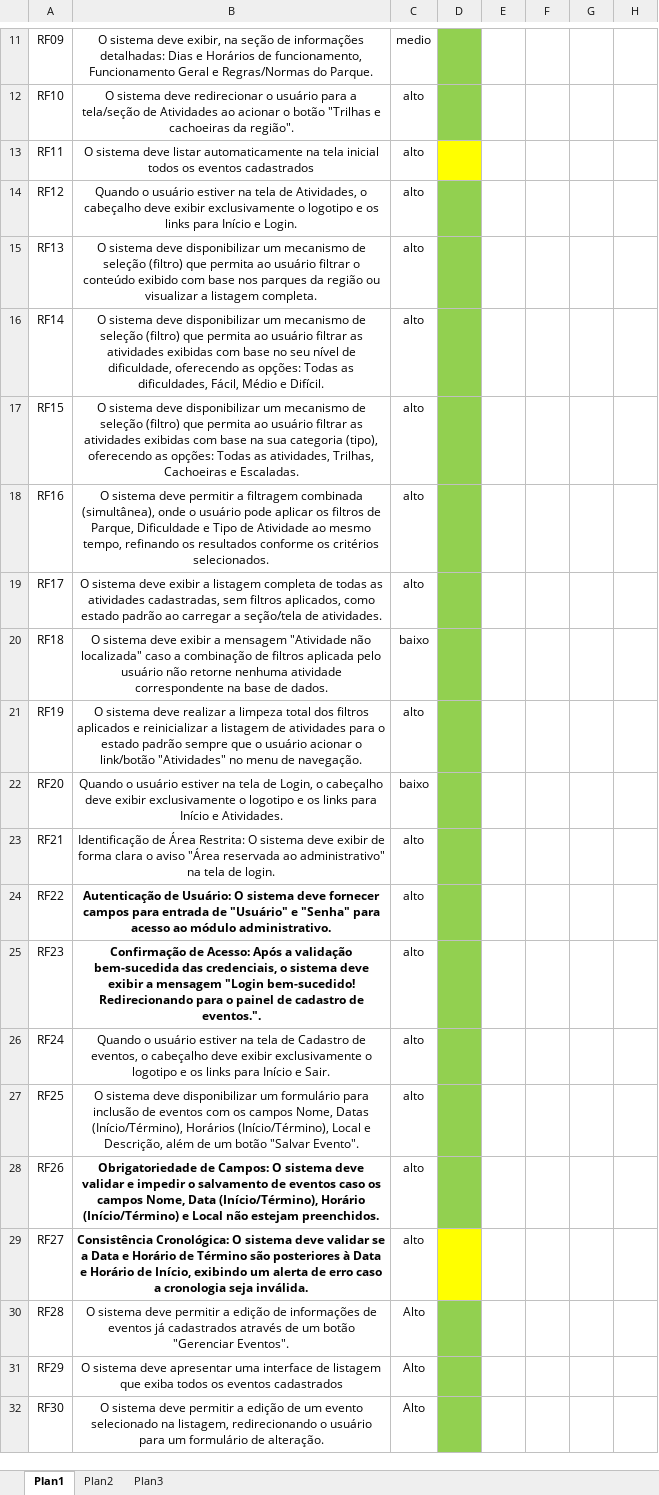
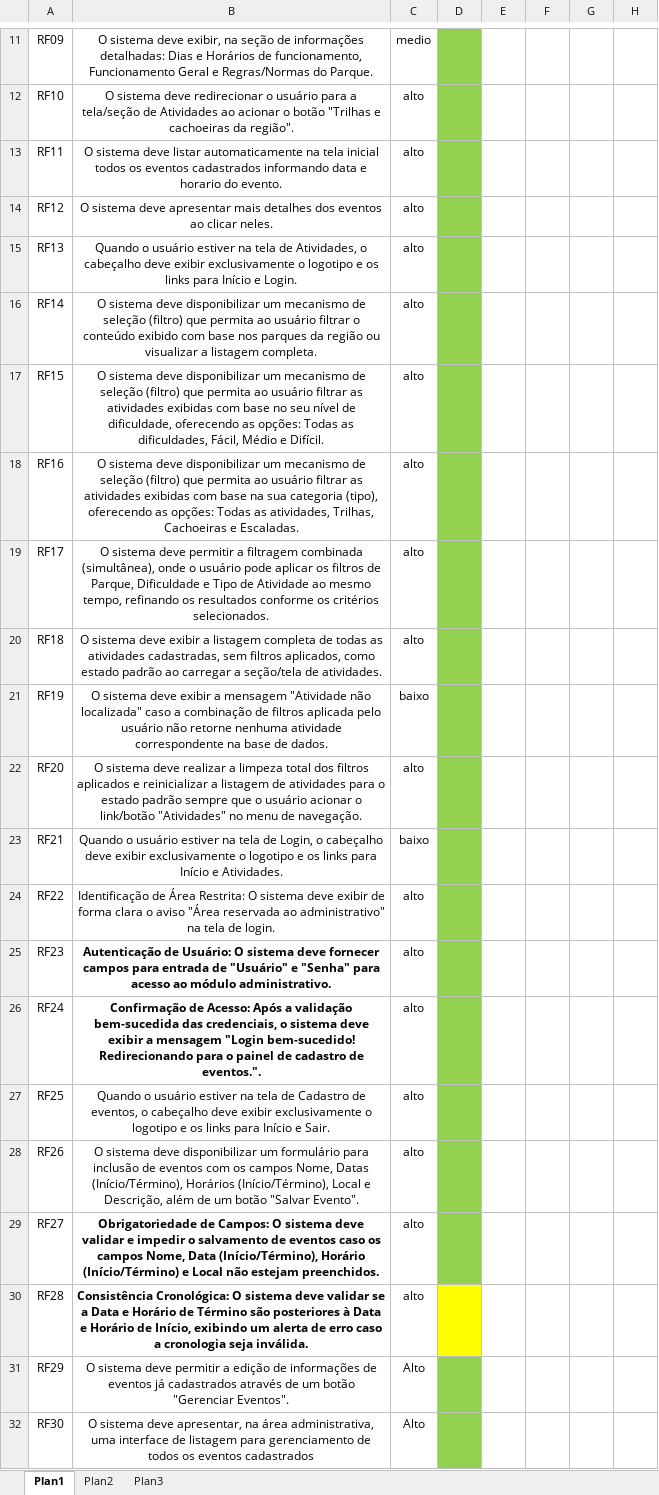
Before and after one commit to LorranLimaC/Tere-verde, an Excel workbook: Requisitos Fun e NFun.xlsx, sheet Plan1, drawn as a sheet; only a part is shown, gaps mark what is left out; values as stored, in another font and other column widths than the file's, no borders; the diff covers the shown part only; the diff names each change by its address in the sheet, - before the commit and + after, or states it on an @@ line.

Commit message:
Add files via upload
atualização de requisitos

```diff
--- a/Requisitos Fun e NFun.xlsx (sheet Plan1)
+++ b/Requisitos Fun e NFun.xlsx (sheet Plan1)
-B13: …eventos cadastrados
+B13: …eventos cadastrados informando data e horario do evento.
-D13 fill: #FFFF00
+D13 fill: #92D050
-B14: Quando o usuário estiver na tela de Atividades, o cabeçalho deve exibir exclusivamente o logotipo e os links para Início e Login.
+B14: O sistema deve apresentar mais detalhes dos eventos ao clicar neles.
-B15: O sistema deve disponibilizar um mecanismo de seleção (filtro) que permita ao usuário filtrar o conteúdo exibido com base nos parques da região ou visualizar a listagem completa.
+B15: Quando o usuário estiver na tela de Atividades, o cabeçalho deve exibir exclusivamente o logotipo e os links para Início e Login.
-B16: …usuário filtrar as atividades exibidas com base no seu nível de dificuldade, oferecendo as opções: Todas as dificuldades, Fácil, Médio e Difícil.
+B16: …usuário filtrar o conteúdo exibido com base nos parques da região ou visualizar a listagem completa.
-B17: …com base na sua categoria (tipo), oferecendo as opções: Todas as atividades, Trilhas, Cachoeiras e Escaladas.
+B17: …com base no seu nível de dificuldade, oferecendo as opções: Todas as dificuldades, Fácil, Médio e Difícil.
-B18: …sistema deve permitir a filtragem combinada (simultânea), onde o usuário pode aplicar os filtros de Parque, Dificuldade e Tipo de Atividade ao mesmo tempo, refinando os resultados conforme os critérios selecionados.
+B18: …sistema deve disponibilizar um mecanismo de seleção (filtro) que permita ao usuário filtrar as atividades exibidas com base na sua categoria (tipo), oferecendo as opções: Todas as atividades, Trilhas, Cachoeiras e Escaladas.
-B19: …sistema deve exibir a listagem completa de todas as atividades cadastradas, sem filtros aplicados, como estado padrão ao carregar a seção/tela de atividades.
+B19: …sistema deve permitir a filtragem combinada (simultânea), onde o usuário pode aplicar os filtros de Parque, Dificuldade e Tipo de Atividade ao mesmo tempo, refinando os resultados conforme os critérios selecionados.
-B20: …exibir a mensagem "Atividade não localizada" caso a combinação de filtros aplicada pelo usuário não retorne nenhuma atividade correspondente na base de dados.
+B20: …exibir a listagem completa de todas as atividades cadastradas, sem filtros aplicados, como estado padrão ao carregar a seção/tela de atividades.
-C20: baixo
+C20: alto
-B21: …sistema deve realizar a limpeza total dos filtros aplicados e reinicializar a listagem de atividades para o estado padrão sempre que o usuário acionar o link/botão "Atividades" no menu de navegação.
+B21: …sistema deve exibir a mensagem "Atividade não localizada" caso a combinação de filtros aplicada pelo usuário não retorne nenhuma atividade correspondente na base de dados.
-C21: alto
+C21: baixo
-B22: Quando o usuário estiver na tela de Login, o cabeçalho deve exibir exclusivamente o logotipo e os links para Início e Atividades.
+B22: O sistema deve realizar a limpeza total dos filtros aplicados e reinicializar a listagem de atividades para o estado padrão sempre que o usuário acionar o link/botão "Atividades" no menu de navegação.
-C22: baixo
+C22: alto
-B23: Identificação de Área Restrita: O sistema deve exibir de forma clara o aviso "Área reservada ao administrativo" na tela de login.
+B23: Quando o usuário estiver na tela de Login, o cabeçalho deve exibir exclusivamente o logotipo e os links para Início e Atividades.
-C23: alto
+C23: baixo
-B24: Autenticação de Usuário: O sistema deve fornecer campos para entrada de "Usuário" e "Senha" para acesso ao módulo administrativo.
+B24: Identificação de Área Restrita: O sistema deve exibir de forma clara o aviso "Área reservada ao administrativo" na tela de login.
-B24 bold: on
+B24 bold: off
-B25: Confirmação de Acesso: Após a validação bem-sucedida das credenciais, o sistema deve exibir a mensagem "Login bem-sucedido! Redirecionando para o painel de cadastro de eventos.".
+B25: Autenticação de Usuário: O sistema deve fornecer campos para entrada de "Usuário" e "Senha" para acesso ao módulo administrativo.
-B26: Quando o usuário estiver na tela de Cadastro de eventos, o cabeçalho deve exibir exclusivamente o logotipo e os links para Início e Sair.
+B26: Confirmação de Acesso: Após a validação bem-sucedida das credenciais, o sistema deve exibir a mensagem "Login bem-sucedido! Redirecionando para o painel de cadastro de eventos.".
-B26 bold: off
+B26 bold: on
-B27: O sistema deve disponibilizar um formulário para inclusão de eventos com os campos Nome, Datas (Início/Término), Horários (Início/Término), Local e Descrição, além de um botão "Salvar Evento".
+B27: Quando o usuário estiver na tela de Cadastro de eventos, o cabeçalho deve exibir exclusivamente o logotipo e os links para Início e Sair.
-B28: Obrigatoriedade de Campos: O sistema deve validar e impedir o salvamento de eventos caso os campos Nome, Data (Início/Término), Horário (Início/Término) e Local não estejam preenchidos.
+B28: O sistema deve disponibilizar um formulário para inclusão de eventos com os campos Nome, Datas (Início/Término), Horários (Início/Término), Local e Descrição, além de um botão "Salvar Evento".
-B28 bold: on
+B28 bold: off
-B29: Consistência Cronológica: O sistema deve validar se a Data e Horário de Término são posteriores à Data e Horário de Início, exibindo um alerta de erro caso a cronologia seja inválida.
+B29: Obrigatoriedade de Campos: O sistema deve validar e impedir o salvamento de eventos caso os campos Nome, Data (Início/Término), Horário (Início/Término) e Local não estejam preenchidos.
-D29 fill: #FFFF00
+D29 fill: #92D050
-B30: O sistema deve permitir a edição de informações de eventos já cadastrados através de um botão "Gerenciar Eventos".
+B30: Consistência Cronológica: O sistema deve validar se a Data e Horário de Término são posteriores à Data e Horário de Início, exibindo um alerta de erro caso a cronologia seja inválida.
-B30 bold: off
+B30 bold: on
-C30: Alto
+C30: alto
-D30 fill: #92D050
+D30 fill: #FFFF00
-B31: …sistema deve apresentar uma interface de listagem que exiba todos os eventos cadastrados
+B31: …sistema deve permitir a edição de informações de eventos já cadastrados através de um botão "Gerenciar Eventos".
-B32: …sistema deve permitir a edição de um evento selecionado na listagem, redirecionando o usuário para um formulário de alteração.
+B32: …sistema deve apresentar, na área administrativa, uma interface de listagem para gerenciamento de todos os eventos cadastrados
```
Also changed, not shown: 1 added row and 2 edited cells elsewhere in this sheet.
